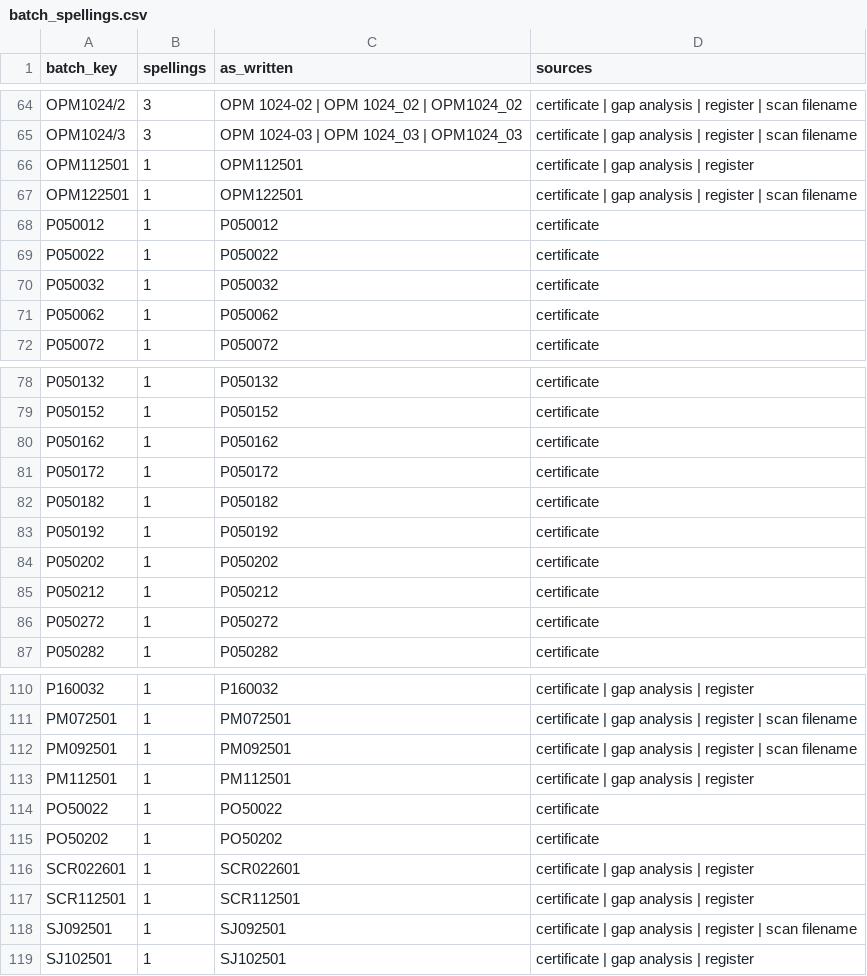
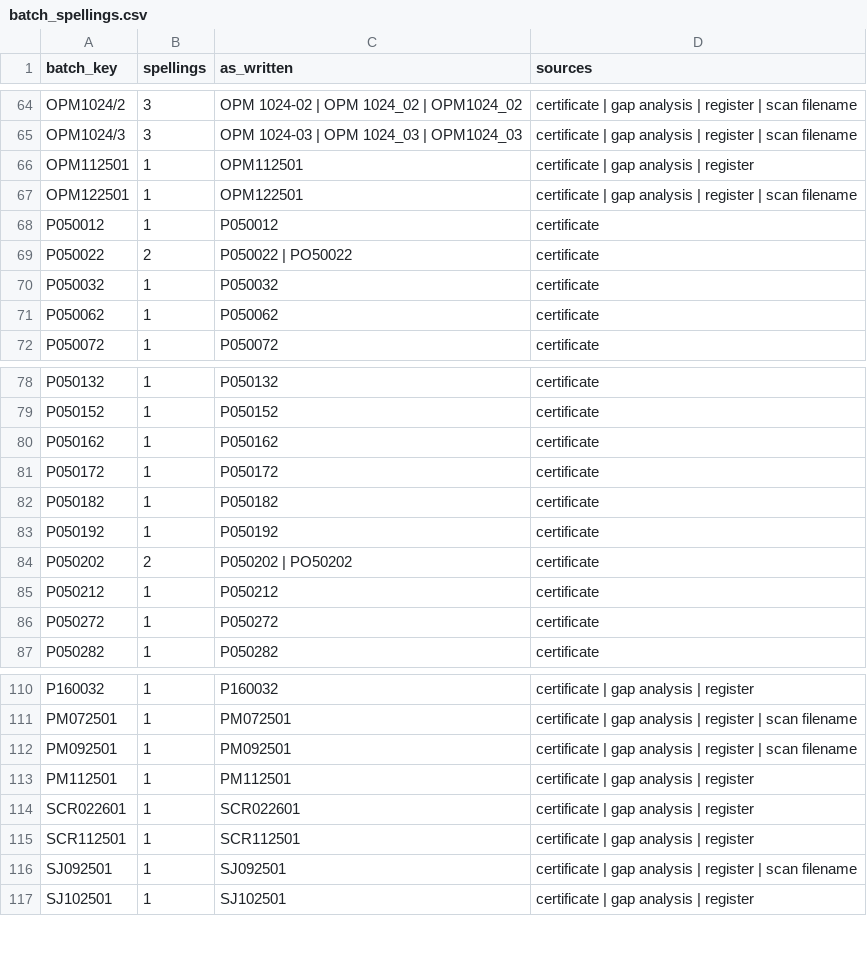
Before and after one commit to 3p4e/letta-stack, a CSV file: deliverables/qc_gap_analysis/batch_spellings.csv, drawn as a sheet; only a part is shown, gaps mark what is left out.

```diff
--- a/deliverables/qc_gap_analysis/batch_spellings.csv
+++ b/deliverables/qc_gap_analysis/batch_spellings.csv
@@ -68,3 +68,3 @@ OPM122501,1,OPM122501,certificate | gap analysis | register | scan filename
 P050012,1,P050012,certificate
-P050022,1,P050022,certificate
+P050022,2,P050022 | PO50022,certificate
 P050032,1,P050032,certificate
@@ -83,3 +83,3 @@ P050182,1,P050182,certificate
 P050192,1,P050192,certificate
-P050202,1,P050202,certificate
+P050202,2,P050202 | PO50202,certificate
 P050212,1,P050212,certificate
@@ -113,4 +113,2 @@ PM092501,1,PM092501,certificate | gap analysis | register | scan filename
 PM112501,1,PM112501,certificate | gap analysis | register
-PO50022,1,PO50022,certificate
-PO50202,1,PO50202,certificate
 SCR022601,1,SCR022601,certificate | gap analysis | register
```
